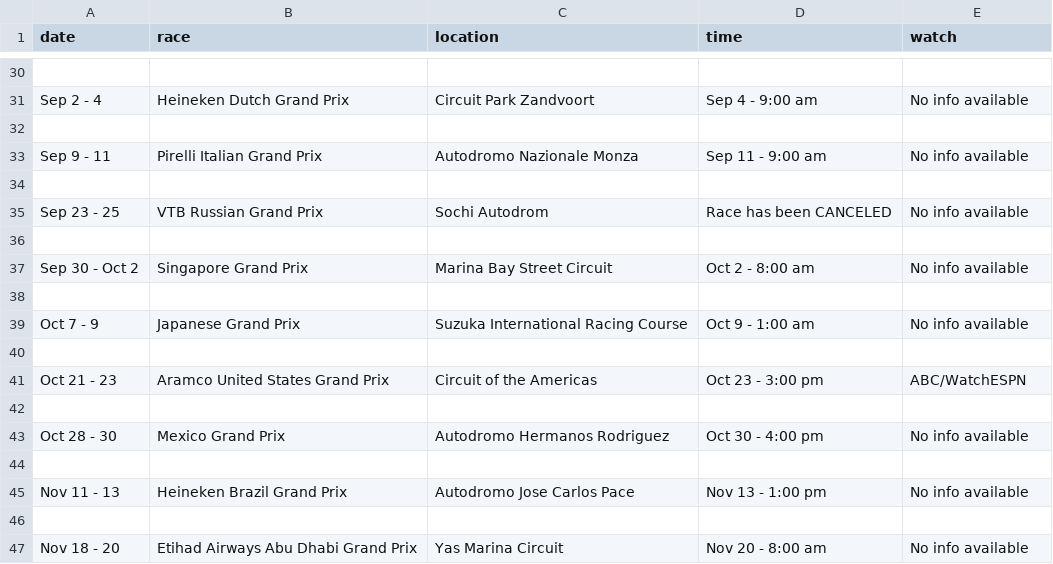
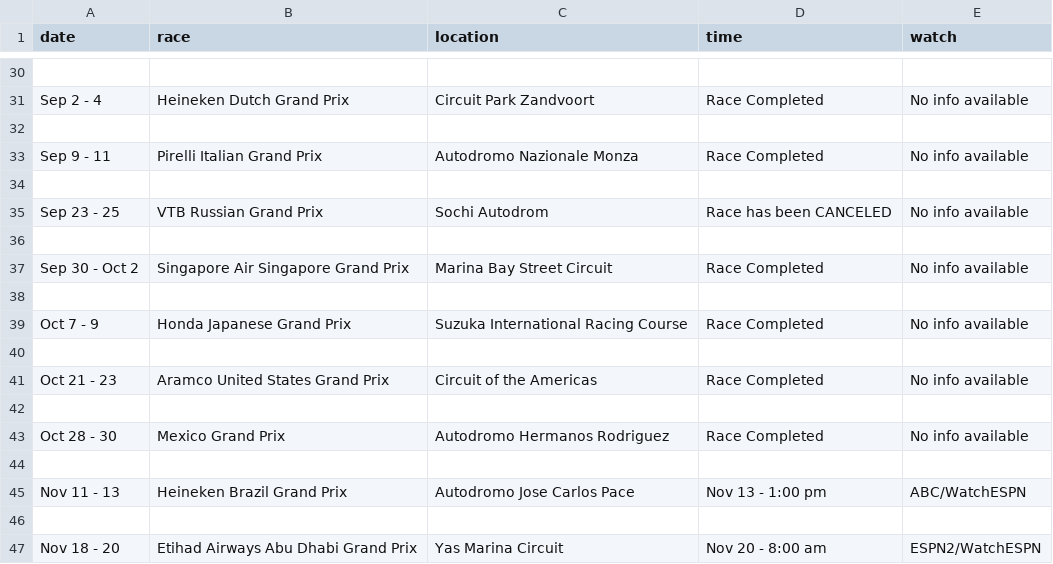
Before and after one commit to spookycanuck/GP-Tracker, a CSV file: files/schedule4.csv, drawn as a sheet; only a part is shown, gaps mark what is left out; the diff covers the shown part only; the diff names each change by its address in the sheet, - before the commit and + after, or states it on an @@ line.

```diff
--- a/files/schedule4.csv
+++ b/files/schedule4.csv
-D31 (time): Sep 4 - 9:00 am
+D31 (time): Race Completed
-D33 (time): Sep 11 - 9:00 am
+D33 (time): Race Completed
-B37 (race): Singapore Grand Prix
+B37 (race): Singapore Air Singapore Grand Prix
-D37 (time): Oct 2 - 8:00 am
+D37 (time): Race Completed
-B39 (race): Japanese Grand Prix
+B39 (race): Honda Japanese Grand Prix
-D39 (time): Oct 9 - 1:00 am
+D39 (time): Race Completed
-D41 (time): Oct 23 - 3:00 pm
+D41 (time): Race Completed
-E41 (watch): ABC/WatchESPN
+E41 (watch): No info available
-D43 (time): Oct 30 - 4:00 pm
+D43 (time): Race Completed
-E45 (watch): No info available
+E45 (watch): ABC/WatchESPN
-E47 (watch): No info available
+E47 (watch): ESPN2/WatchESPN
```
Also changed, not shown: 24 edited cells elsewhere in this file.
